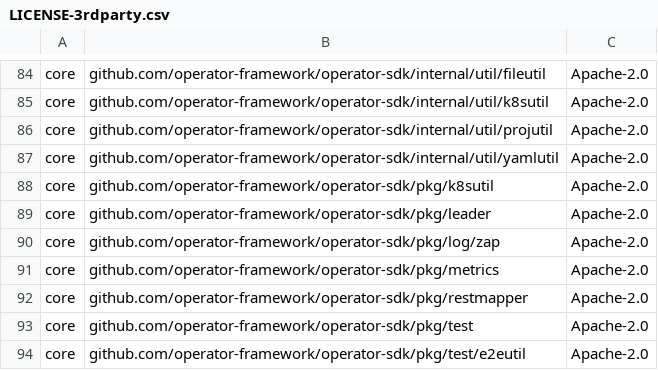
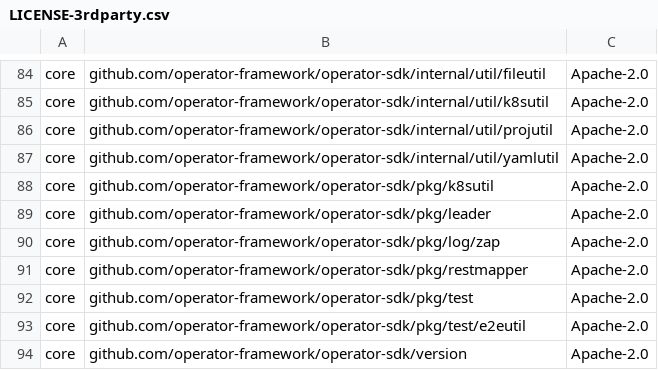
Before and after one commit to DataDog/extendeddaemonset, a CSV file: LICENSE-3rdparty.csv, drawn as a sheet; only a part is shown, gaps mark what is left out; the shorter side is filled out with more unchanged rows; the diff names each change by its address in the sheet, - before the commit and + after, or states it on an @@ line.

```diff
--- a/LICENSE-3rdparty.csv
+++ b/LICENSE-3rdparty.csv
-row 91: core | github.com/operator-framework/operator-sdk/pkg/metrics | Apache-2.0
```
Also changed, not shown: 7 other files.
